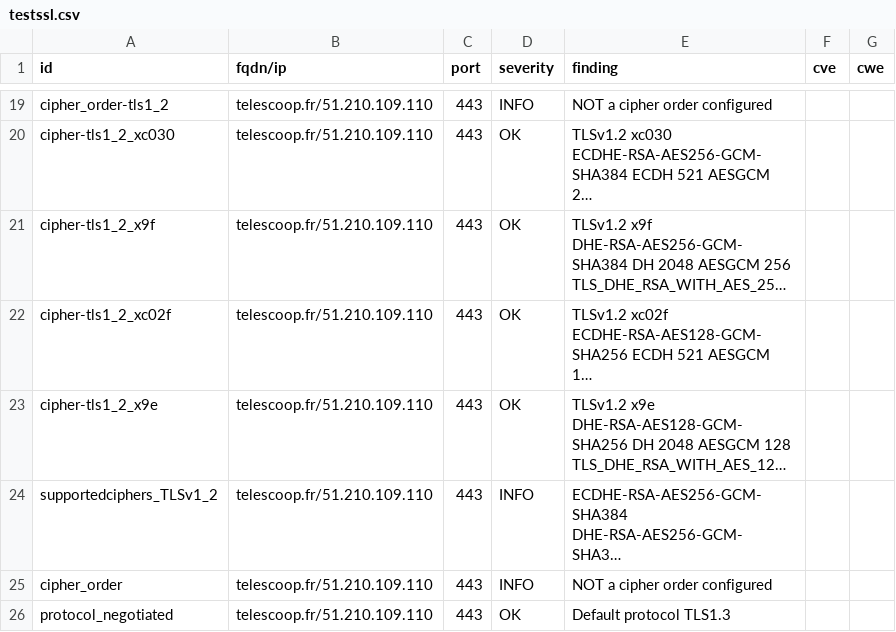
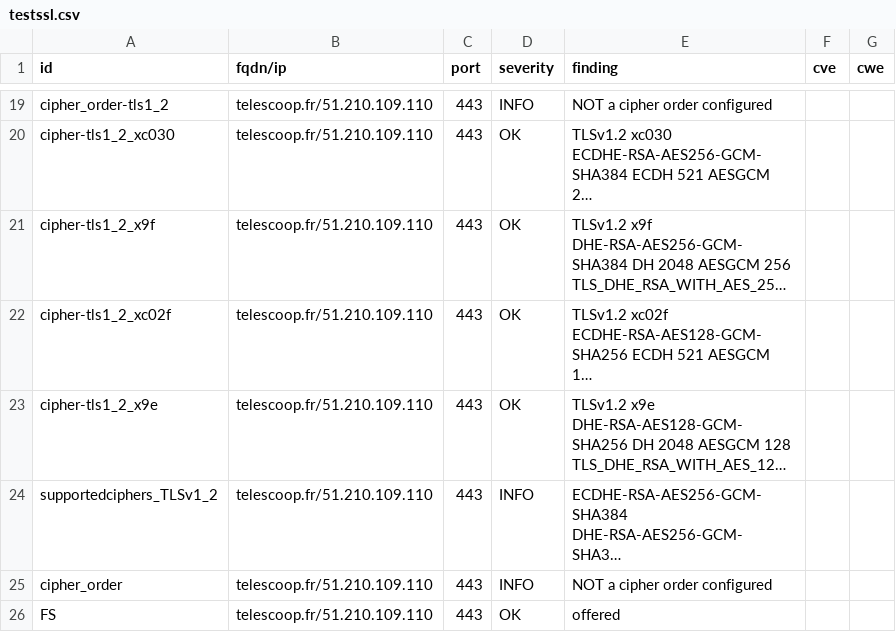
Before and after one commit to Kout95/Dashlord-TC, a CSV file: results/aHR0cHM6Ly90ZWxlc2Nvb3AuZnI=/testssl.csv, drawn as a sheet; only a part is shown, gaps mark what is left out; the shorter side is filled out with more unchanged rows; long unchanged cells end in …; the diff covers the shown part only; the diff names each change by its address in the sheet, - before the commit and + after, or states it on an @@ line.

Commit message:
update: https://telescoop.fr

```diff
--- a/results/aHR0cHM6Ly90ZWxlc2Nvb3AuZnI=/testssl.csv
+++ b/results/aHR0cHM6Ly90ZWxlc2Nvb3AuZnI=/testssl.csv
-row 26: protocol_negotiated | telescoop.fr/51.210.109.110 | 443 | OK | Default protocol TLS1.3
```
Also changed, not shown: 1 removed row and 5 edited cells elsewhere in this file, 14 other files.
